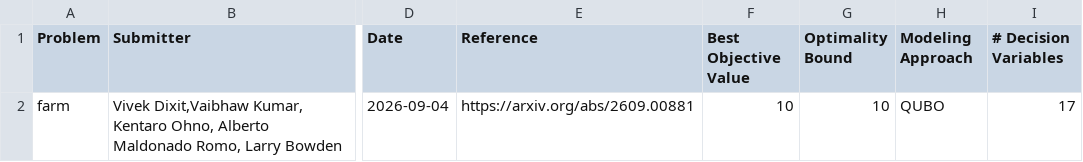
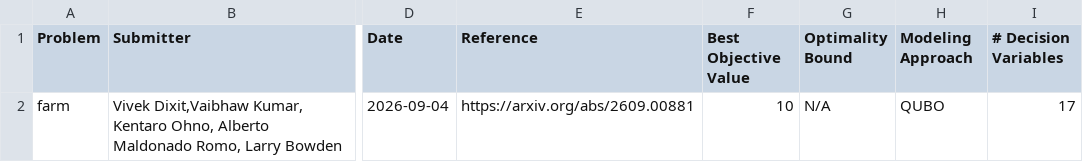
Before and after one commit to vd114/QOBLIB, a CSV file: 07-independentset/submissions/20260907_QAOA_Vivek/farm/farm_summary.csv, drawn as a sheet; only a part is shown, gaps mark what is left out; the diff names each change by its address in the sheet, - before the commit and + after, or states it on an @@ line.

Commit message:
Update farm_summary.csv

```diff
--- a/07-independentset/submissions/20260907_QAOA_Vivek/farm/farm_summary.csv
+++ b/07-independentset/submissions/20260907_QAOA_Vivek/farm/farm_summary.csv
-G2 (Optimality Bound): 10
+G2 (Optimality Bound): N/A
```
